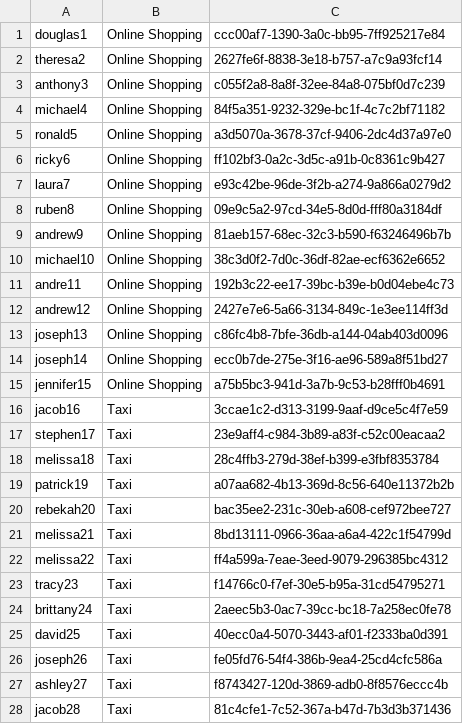
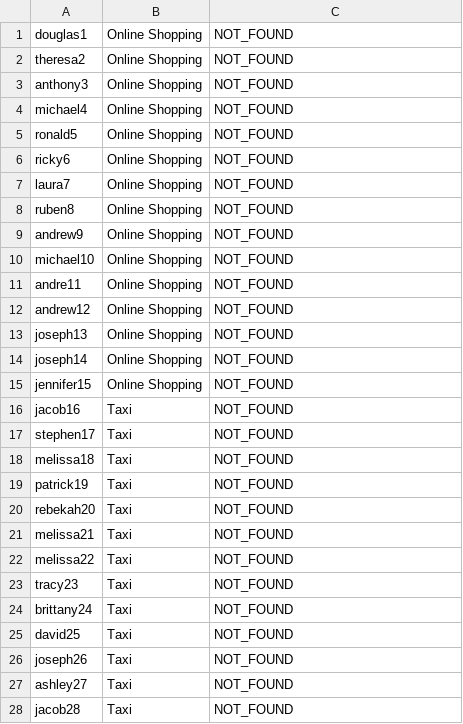
Before and after one commit to ThaminduDilshan/APIM-Traffic-Tool, a CSV file: APIM_scenario/api_invoke_tokens.csv, drawn as a sheet; only a part is shown; the diff covers the shown part only.

```diff
--- a/APIM_scenario/api_invoke_tokens.csv
+++ b/APIM_scenario/api_invoke_tokens.csv
@@ -1,28 +1,28 @@
-douglas1,Online Shopping,ccc00af7-1390-3a0c-bb95-7ff925217e84
-theresa2,Online Shopping,2627fe6f-8838-3e18-b757-a7c9a93fcf14
-anthony3,Online Shopping,c055f2a8-8a8f-32ee-84a8-075bf0d7c239
-michael4,Online Shopping,84f5a351-9232-329e-bc1f-4c7c2bf71182
-ronald5,Online Shopping,a3d5070a-3678-37cf-9406-2dc4d37a97e0
-ricky6,Online Shopping,ff102bf3-0a2c-3d5c-a91b-0c8361c9b427
-laura7,Online Shopping,e93c42be-96de-3f2b-a274-9a866a0279d2
-ruben8,Online Shopping,09e9c5a2-97cd-34e5-8d0d-fff80a3184df
-andrew9,Online Shopping,81aeb157-68ec-32c3-b590-f63246496b7b
-michael10,Online Shopping,38c3d0f2-7d0c-36df-82ae-ecf6362e6652
-andre11,Online Shopping,192b3c22-ee17-39bc-b39e-b0d04ebe4c73
-andrew12,Online Shopping,2427e7e6-5a66-3134-849c-1e3ee114ff3d
-joseph13,Online Shopping,c86fc4b8-7bfe-36db-a144-04ab403d0096
-joseph14,Online Shopping,ecc0b7de-275e-3f16-ae96-589a8f51bd27
-jennifer15,Online Shopping,a75b5bc3-941d-3a7b-9c53-b28fff0b4691
-jacob16,Taxi,3ccae1c2-d313-3199-9aaf-d9ce5c4f7e59
-stephen17,Taxi,23e9aff4-c984-3b89-a83f-c52c00eacaa2
-melissa18,Taxi,28c4ffb3-279d-38ef-b399-e3fbf8353784
-patrick19,Taxi,a07aa682-4b13-369d-8c56-640e11372b2b
-rebekah20,Taxi,bac35ee2-231c-30eb-a608-cef972bee727
-melissa21,Taxi,8bd13111-0966-36aa-a6a4-422c1f54799d
-melissa22,Taxi,ff4a599a-7eae-3eed-9079-296385bc4312
-tracy23,Taxi,f14766c0-f7ef-30e5-b95a-31cd54795271
-brittany24,Taxi,2aeec5b3-0ac7-39cc-bc18-7a258ec0fe78
-david25,Taxi,40ecc0a4-5070-3443-af01-f2333ba0d391
-joseph26,Taxi,fe05fd76-54f4-386b-9ea4-25cd4cfc586a
-ashley27,Taxi,f8743427-120d-3869-adb0-8f8576eccc4b
-jacob28,Taxi,81c4cfe1-7c52-367a-b47d-7b3d3b371436
+douglas1,Online Shopping,NOT_FOUND
+theresa2,Online Shopping,NOT_FOUND
+anthony3,Online Shopping,NOT_FOUND
+michael4,Online Shopping,NOT_FOUND
+ronald5,Online Shopping,NOT_FOUND
+ricky6,Online Shopping,NOT_FOUND
+laura7,Online Shopping,NOT_FOUND
+ruben8,Online Shopping,NOT_FOUND
+andrew9,Online Shopping,NOT_FOUND
+michael10,Online Shopping,NOT_FOUND
+andre11,Online Shopping,NOT_FOUND
+andrew12,Online Shopping,NOT_FOUND
+joseph13,Online Shopping,NOT_FOUND
+joseph14,Online Shopping,NOT_FOUND
+jennifer15,Online Shopping,NOT_FOUND
+jacob16,Taxi,NOT_FOUND
+stephen17,Taxi,NOT_FOUND
+melissa18,Taxi,NOT_FOUND
+patrick19,Taxi,NOT_FOUND
+rebekah20,Taxi,NOT_FOUND
+melissa21,Taxi,NOT_FOUND
+melissa22,Taxi,NOT_FOUND
+tracy23,Taxi,NOT_FOUND
+brittany24,Taxi,NOT_FOUND
+david25,Taxi,NOT_FOUND
+joseph26,Taxi,NOT_FOUND
+ashley27,Taxi,NOT_FOUND
+jacob28,Taxi,NOT_FOUND
```
Also changed, not shown: 122 edited cells elsewhere in this file, 6 other files.
